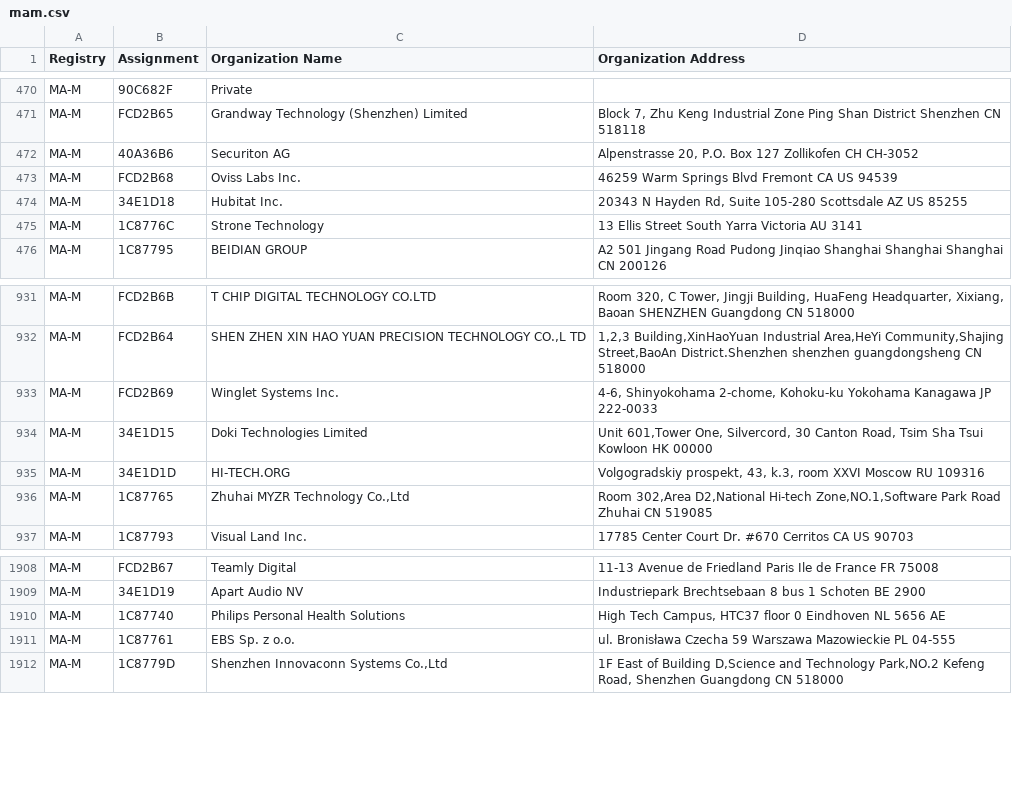
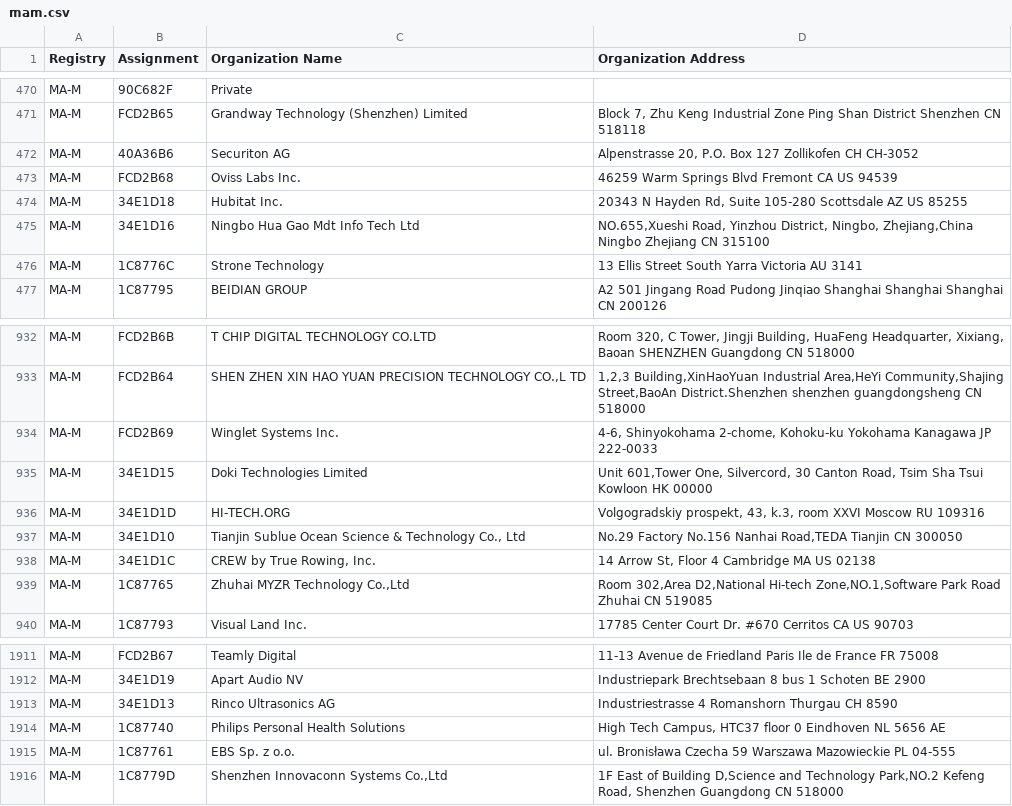
Before and after one commit to bedestall5/mac-tracker, a CSV file: data/ieee/mam.csv, drawn as a sheet; only a part is shown, gaps mark what is left out; the diff names each change by its address in the sheet, - before the commit and + after, or states it on an @@ line.

```diff
--- a/data/ieee/mam.csv
+++ b/data/ieee/mam.csv
+row 475: MA-M | 34E1D16 | Ningbo Hua Gao Mdt Info Tech Ltd | NO.655,Xueshi Road, Yinzhou District, Ningbo, Zhejiang,China Ningbo Zhejiang CN 315100
+row 937: MA-M | 34E1D10 | Tianjin Sublue Ocean Science & Technology Co., Ltd | No.29 Factory No.156 Nanhai Road,TEDA Tianjin CN 300050
+row 938: MA-M | 34E1D1C | CREW by True Rowing, Inc. | 14 Arrow St, Floor 4 Cambridge MA US 02138
+row 1913: MA-M | 34E1D13 | Rinco Ultrasonics AG | Industriestrasse 4 Romanshorn Thurgau CH 8590
```
Also changed, not shown: data/ieee/oui36.csv, 19 other files.
